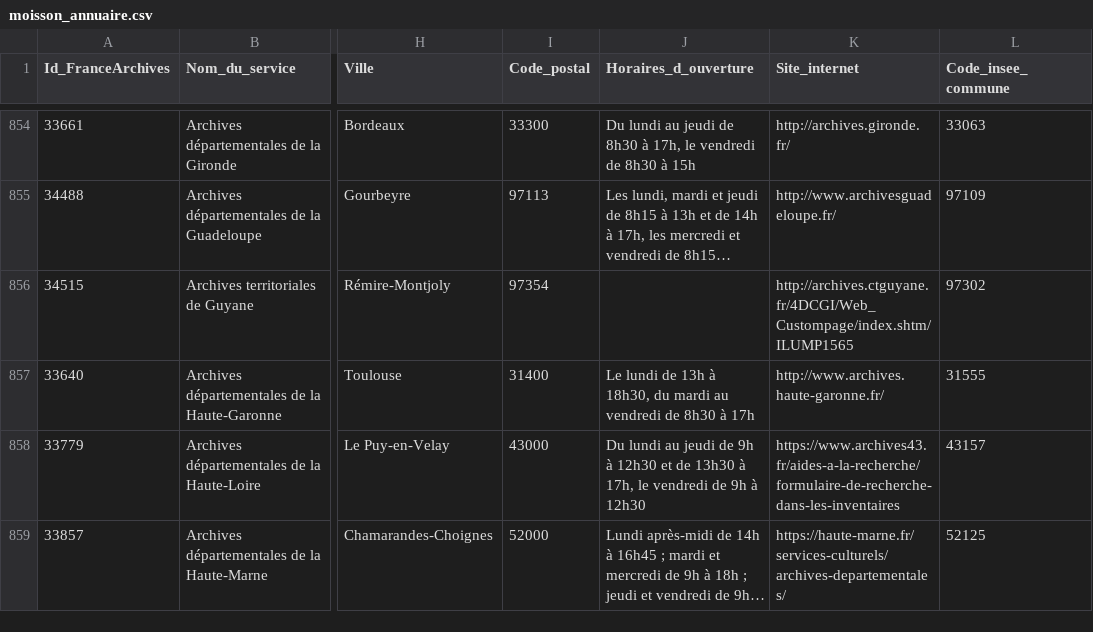
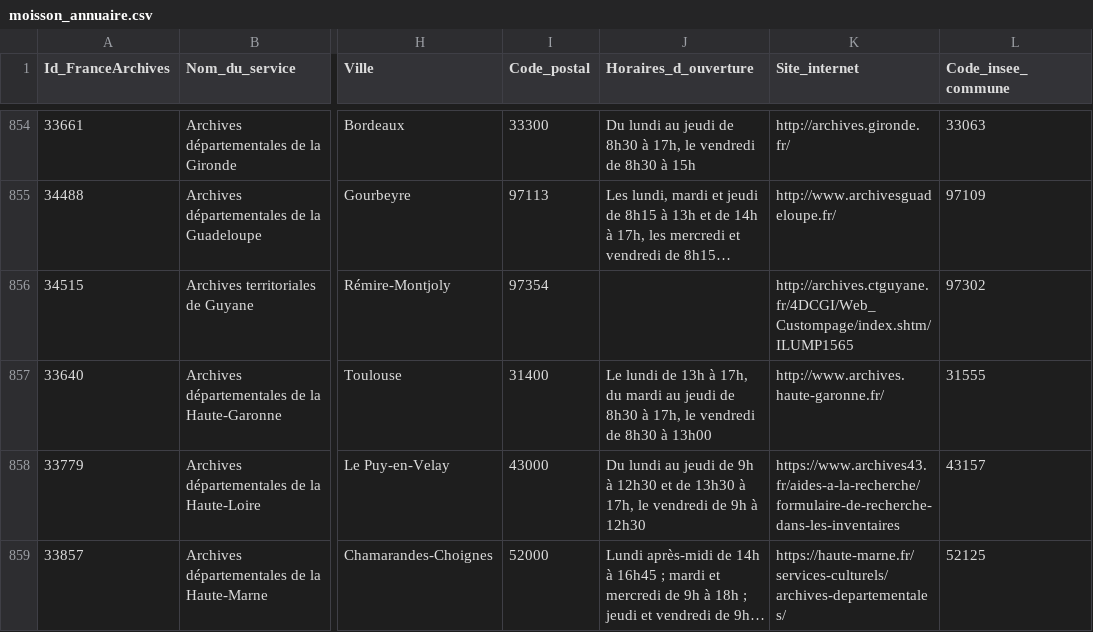
Before and after one commit to culturegouv/siaf, a CSV file: data/moisson_annuaire.csv, drawn as a sheet; only a part is shown, gaps mark what is left out; long unchanged cells end in …; the diff names each change by its address in the sheet, - before the commit and + after, or states it on an @@ line.

```diff
--- a/data/moisson_annuaire.csv
+++ b/data/moisson_annuaire.csv
-J857 (Horaires_d_ouverture): …13h à 18h30, du mardi au vendredi de 8h30 à 17h
+J857 (Horaires_d_ouverture): …13h à 17h, du mardi au jeudi de 8h30 à 17h, le vendredi de 8h30 à 13h00
```
